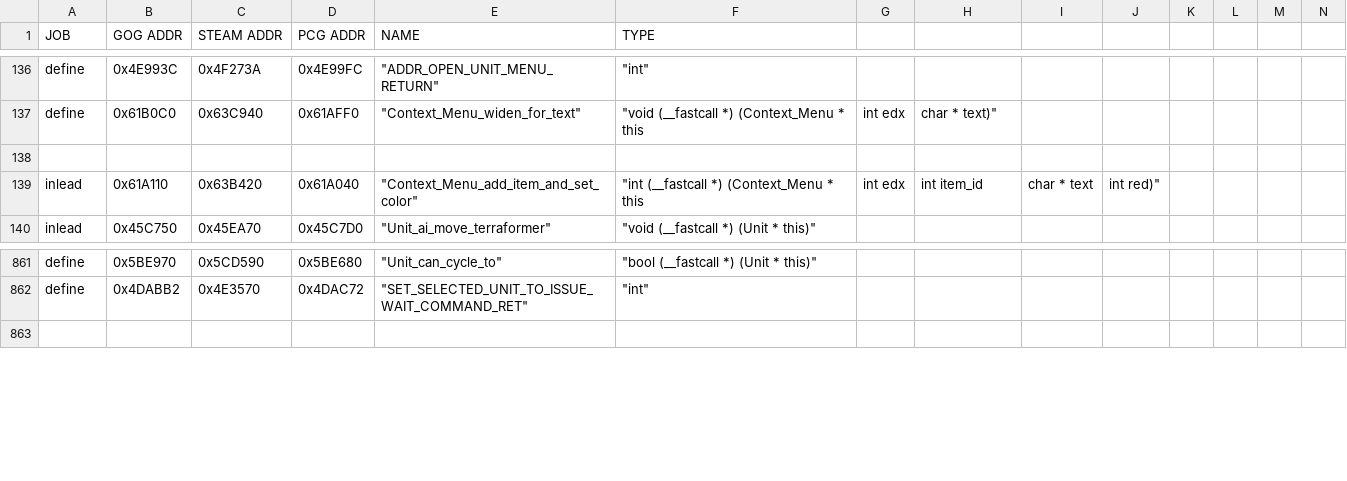
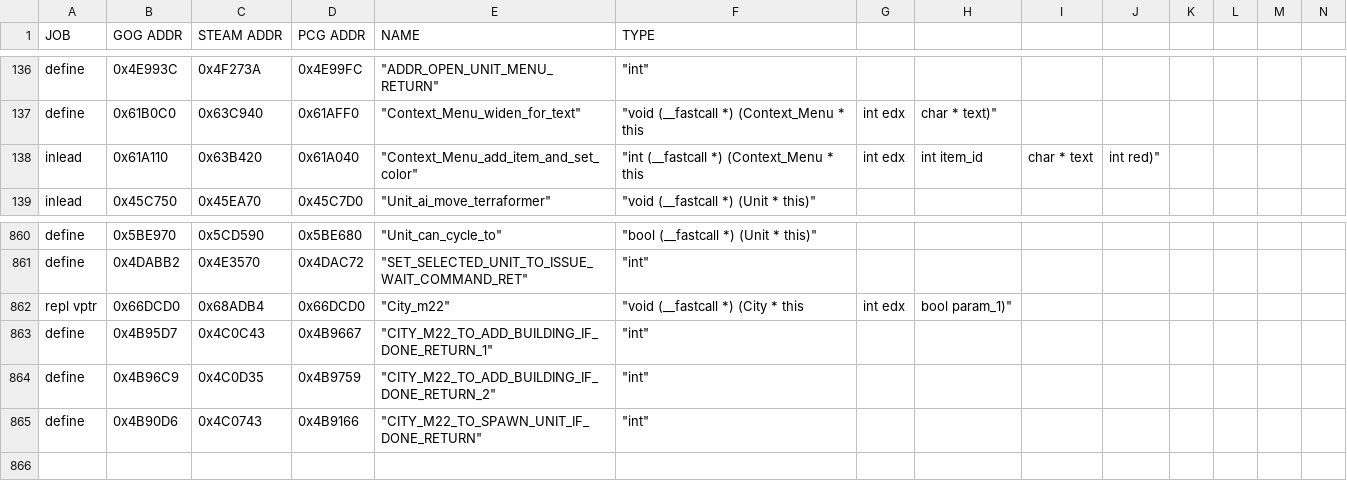
Before and after one commit to maxpetul/C3X, a CSV file: civ_prog_objects.csv, drawn as a sheet; only a part is shown, gaps mark what is left out; removed rows and columns are numbered as before the commit, all else as after; rows hold the shown columns only; the diff names each change by its address in the sheet, - before the commit and + after, or states it on an @@ line.

Commit message:
Fix crash caused by failure to find default option for popup asking player to select new build in city that completed its previous one

```diff
--- a/civ_prog_objects.csv
+++ b/civ_prog_objects.csv
-row 138: (empty)
+row 862: repl vptr | 0x66DCD0 | 0x68ADB4 | 0x66DCD0 | "City_m22" | "void (__fastcall *) (City * this | int edx | bool param_1)"
+row 863: define | 0x4B95D7 | 0x4C0C43 | 0x4B9667 | "CITY_M22_TO_ADD_BUILDING_IF_DONE_RETURN_1" | "int"
+row 864: define | 0x4B96C9 | 0x4C0D35 | 0x4B9759 | "CITY_M22_TO_ADD_BUILDING_IF_DONE_RETURN_2" | "int"
+row 865: define | 0x4B90D6 | 0x4C0743 | 0x4B9166 | "CITY_M22_TO_SPAWN_UNIT_IF_DONE_RETURN" | "int"
```
Also changed, not shown: 4 other files.
